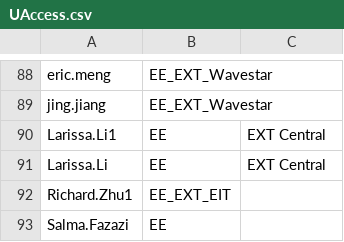
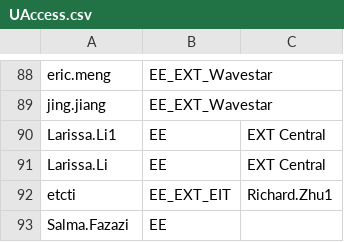
Before and after one commit to Ash-IPRANOps/Ash-IPRANOps.github.io, a CSV file: UAccess.csv, drawn as a sheet; only a part is shown, gaps mark what is left out; removed rows and columns are numbered as before the commit, all else as after; the diff names each change by its address in the sheet, - before the commit and + after, or states it on an @@ line.

Commit message:
Update UAccess.csv

```diff
--- a/UAccess.csv
+++ b/UAccess.csv
-row 92: Richard.Zhu1 | EE_EXT_EIT
+row 92: etcti | EE_EXT_EIT | Richard.Zhu1
```
